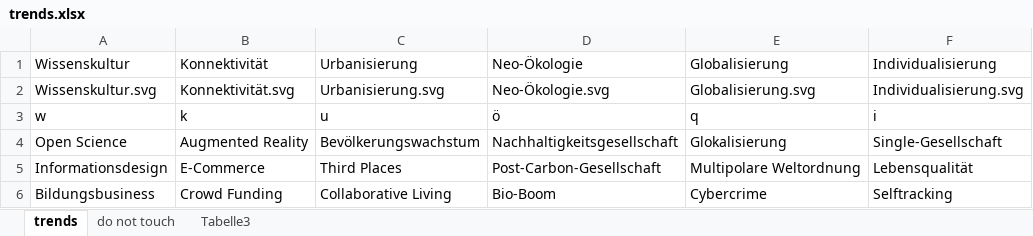
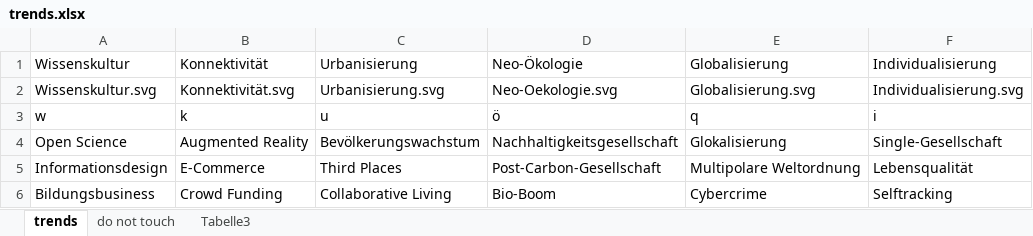
Before and after one commit to mattitja/symbioticon-2019-slot-machine, an Excel workbook: trends.xlsx, sheet trends, drawn as a sheet; only a part is shown; values as stored, in another font and other column widths than the file's, no borders; the diff names each change by its address in the sheet, - before the commit and + after, or states it on an @@ line.

```diff
--- a/trends.xlsx (sheet trends)
+++ b/trends.xlsx (sheet trends)
-D2 (Neo-Ökologie): Neo-Ökologie.svg
+D2 (Neo-Ökologie): Neo-Oekologie.svg
```
Also changed, not shown: sheet do not touch, 19 other files.
